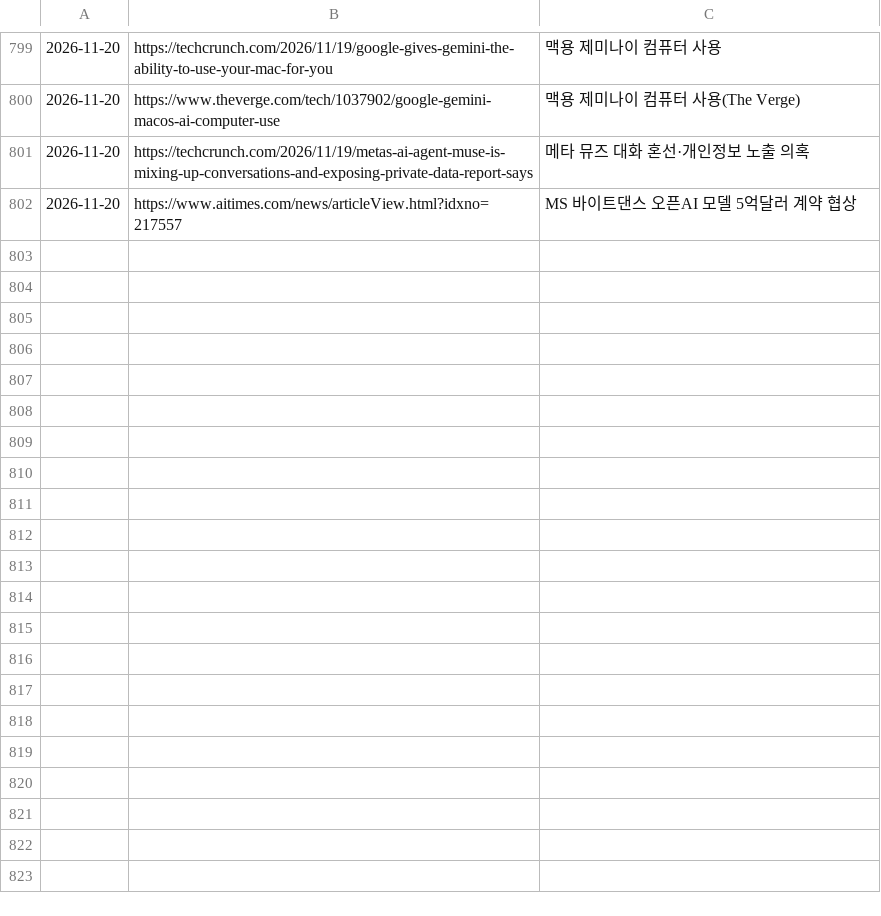
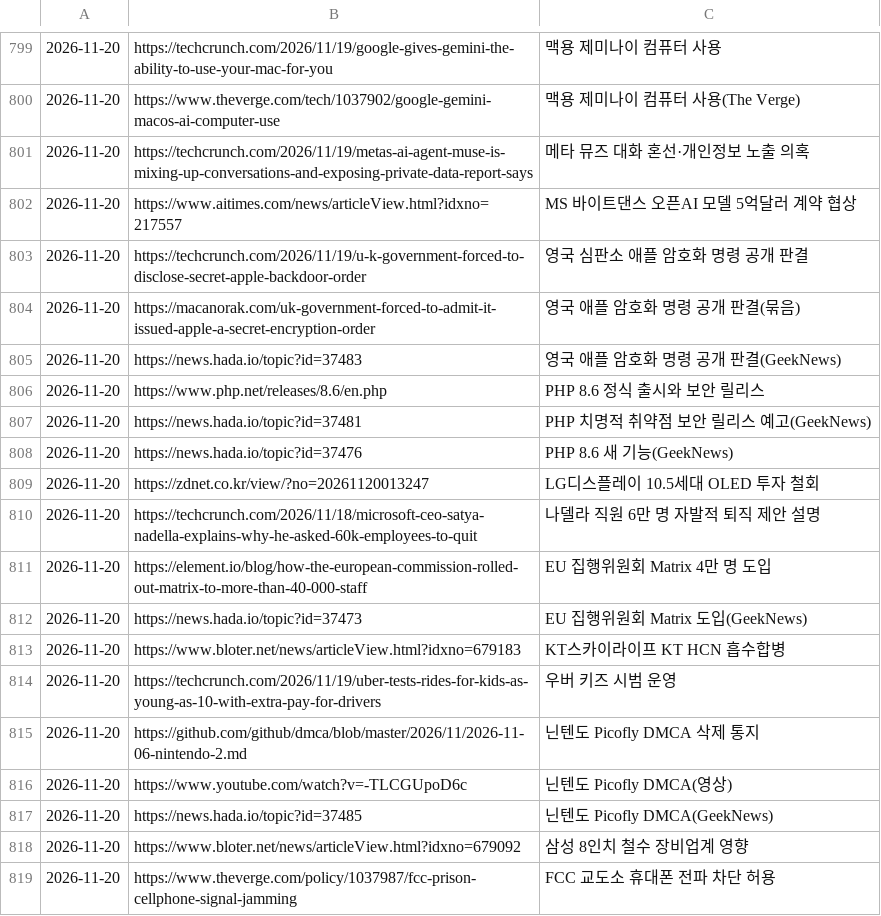
Before and after one commit to Jaesung-kim/it-news, a TSV file: data/seen.tsv, drawn as a sheet; only a part is shown, gaps mark what is left out.

```diff
--- a/data/seen.tsv
+++ b/data/seen.tsv
@@ -802 +802,18 @@
 2026-11-20	https://www.aitimes.com/news/articleView.html?idxno=217557	MS 바이트댄스 오픈AI 모델 5억달러 계약 협상
+2026-11-20	https://techcrunch.com/2026/11/19/u-k-government-forced-to-disclose-secret-apple-backdoor-order	영국 심판소 애플 암호화 명령 공개 판결
+2026-11-20	https://macanorak.com/uk-government-forced-to-admit-it-issued-apple-a-secret-encryption-order	영국 애플 암호화 명령 공개 판결(묶음)
+2026-11-20	https://news.hada.io/topic?id=37483	영국 애플 암호화 명령 공개 판결(GeekNews)
+2026-11-20	https://www.php.net/releases/8.6/en.php	PHP 8.6 정식 출시와 보안 릴리스
+2026-11-20	https://news.hada.io/topic?id=37481	PHP 치명적 취약점 보안 릴리스 예고(GeekNews)
+2026-11-20	https://news.hada.io/topic?id=37476	PHP 8.6 새 기능(GeekNews)
+2026-11-20	https://zdnet.co.kr/view/?no=20261120013247	LG디스플레이 10.5세대 OLED 투자 철회
+2026-11-20	https://techcrunch.com/2026/11/18/microsoft-ceo-satya-nadella-explains-why-he-asked-60k-employees-to-quit	나델라 직원 6만 명 자발적 퇴직 제안 설명
+2026-11-20	https://element.io/blog/how-the-european-commission-rolled-out-matrix-to-more-than-40-000-staff	EU 집행위원회 Matrix 4만 명 도입
+2026-11-20	https://news.hada.io/topic?id=37473	EU 집행위원회 Matrix 도입(GeekNews)
+2026-11-20	https://www.bloter.net/news/articleView.html?idxno=679183	KT스카이라이프 KT HCN 흡수합병
+2026-11-20	https://techcrunch.com/2026/11/19/uber-tests-rides-for-kids-as-young-as-10-with-extra-pay-for-drivers	우버 키즈 시범 운영
+2026-11-20	https://github.com/github/dmca/blob/master/2026/11/2026-11-06-nintendo-2.md	닌텐도 Picofly DMCA 삭제 통지
+2026-11-20	https://www.youtube.com/watch?v=-TLCGUpoD6c	닌텐도 Picofly DMCA(영상)
+2026-11-20	https://news.hada.io/topic?id=37485	닌텐도 Picofly DMCA(GeekNews)
+2026-11-20	https://www.bloter.net/news/articleView.html?idxno=679092	삼성 8인치 철수 장비업계 영향
+2026-11-20	https://www.theverge.com/policy/1037987/fcc-prison-cellphone-signal-jamming	FCC 교도소 휴대폰 전파 차단 허용
```
Also changed, not shown: 12 other files.
